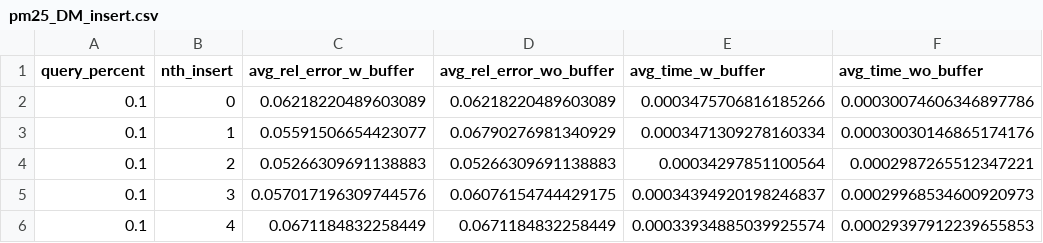
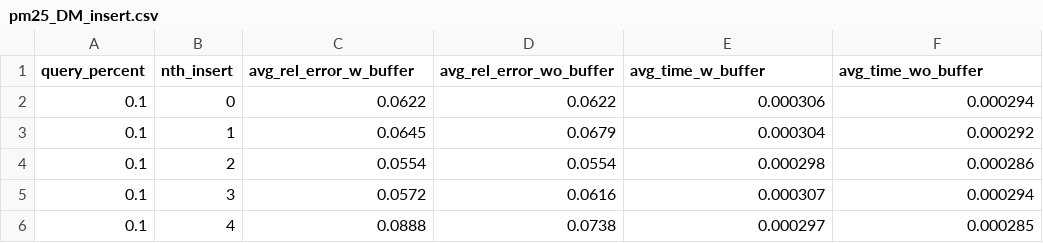
Before and after one commit to asu-cactus/DeepMappingAQP, a CSV file: results/pm25_DM_insert.csv, drawn as a sheet.

```diff
--- a/results/pm25_DM_insert.csv
+++ b/results/pm25_DM_insert.csv
@@ -1,6 +1,6 @@
 query_percent,nth_insert,avg_rel_error_w_buffer,avg_rel_error_wo_buffer,avg_time_w_buffer,avg_time_wo_buffer
-0.1,0,0.06218220489603089,0.06218220489603089,0.0003475706816185266,0.00030074606346897786
-0.1,1,0.05591506654423077,0.06790276981340929,0.0003471309278160334,0.00030030146865174176
-0.1,2,0.05266309691138883,0.05266309691138883,0.00034297851100564,0.0002987265512347221
-0.1,3,0.057017196309744576,0.06076154744429175,0.00034394920198246837,0.00029968534600920973
-0.1,4,0.0671184832258449,0.0671184832258449,0.00033934885039925574,0.00029397912239655853
+0.1,0,0.0622,0.0622,0.000306,0.000294
+0.1,1,0.0645,0.0679,0.000304,0.000292
+0.1,2,0.0554,0.0554,0.000298,0.000286
+0.1,3,0.0572,0.0616,0.000307,0.000294
+0.1,4,0.0888,0.0738,0.000297,0.000285
```
Also changed, not shown: results/ccpp_DM_insert.csv, results/flights_DM_insert.csv, 33 other files.
